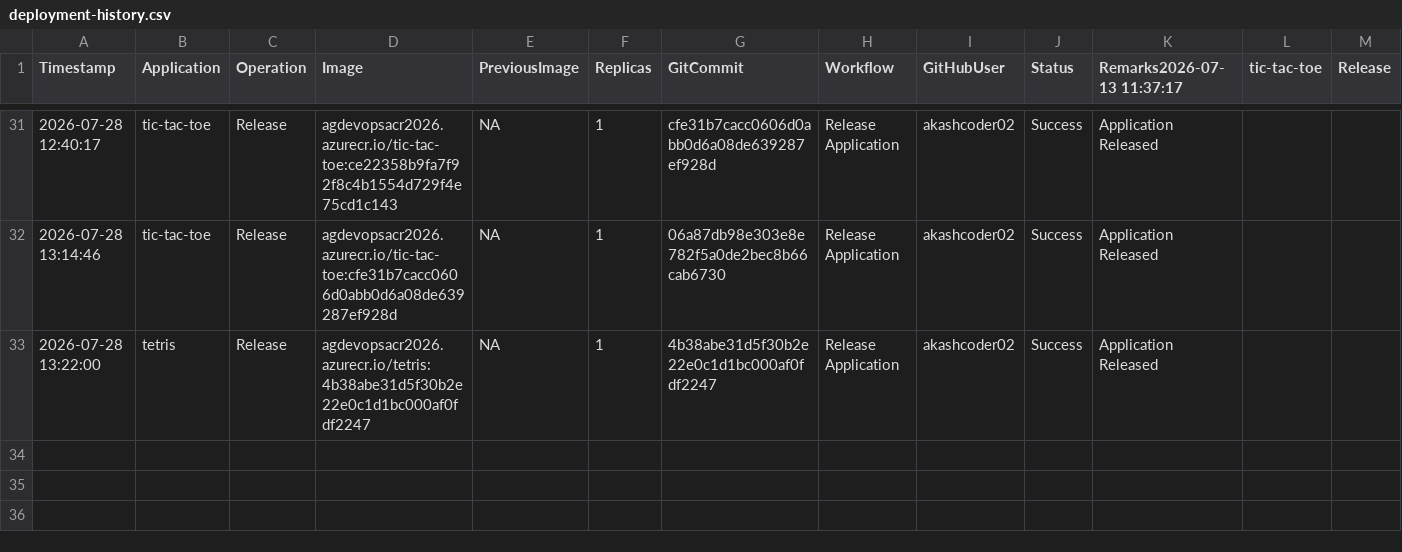
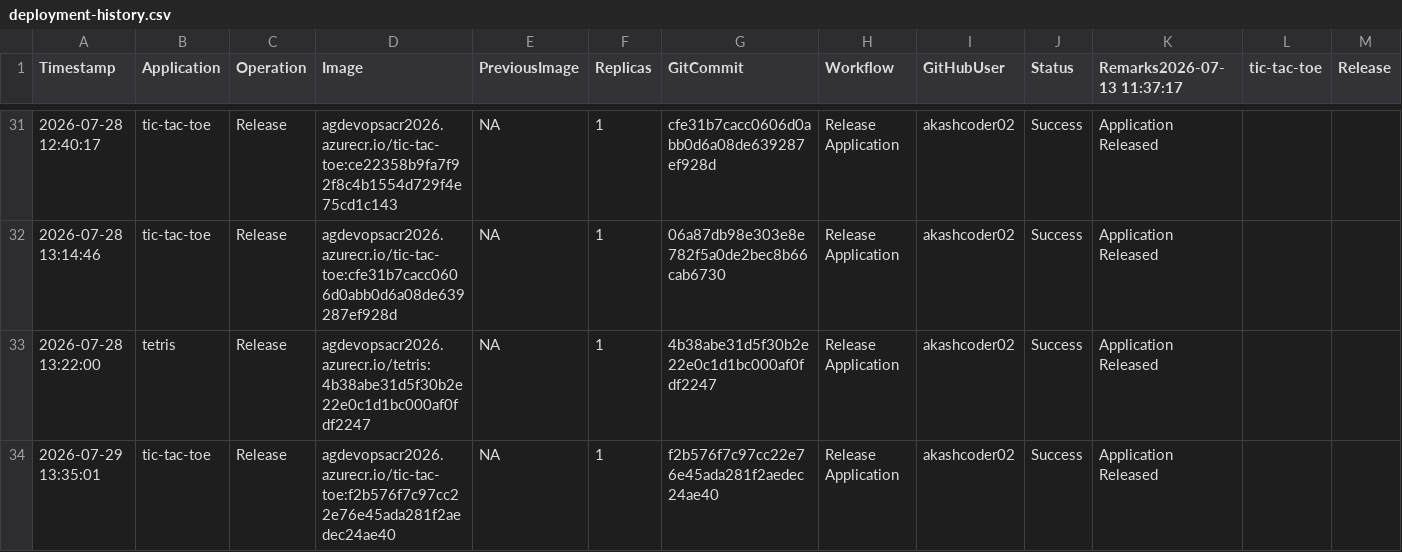
Before and after one commit to akashcoder02/azure-devops-aks-demo, a CSV file: history/deployment-history.csv, drawn as a sheet; only a part is shown, gaps mark what is left out; rows hold the shown columns only; the diff names each change by its address in the sheet, - before the commit and + after, or states it on an @@ line.

```diff
--- a/history/deployment-history.csv
+++ b/history/deployment-history.csv
+row 34: 2026-07-29 13:35:01 | tic-tac-toe | Release | agdevopsacr2026.azurecr.io/tic-tac-toe:f2b576f7c97cc22e76e45ada281f2aedec24ae40 | NA | 1 | f2b576f7c97cc22e76e45ada281f2aedec24ae40 | Release Application | akashcoder02 | Success | Application Released
```
